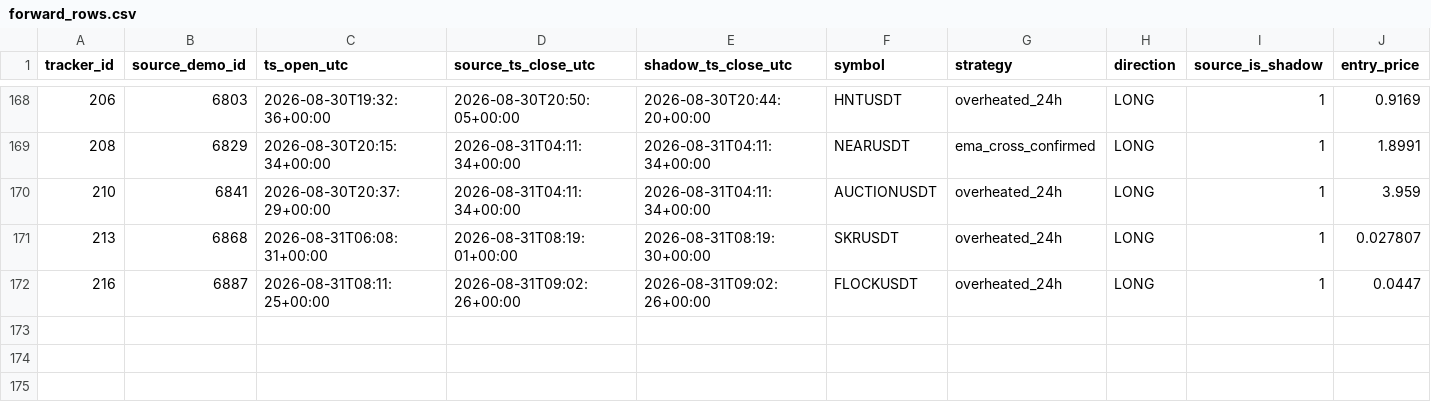
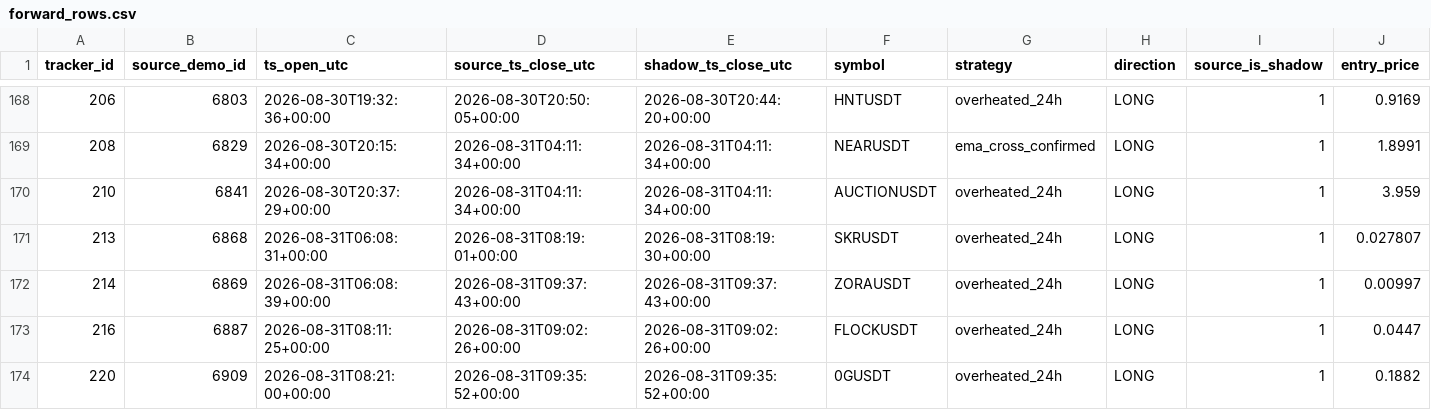
Before and after one commit to mamaligatudorjw-lang/Tv-bot, a CSV file: telegram-webhook-bot/outcome_trailing_shadow/forward_rows.csv, drawn as a sheet; only a part is shown, gaps mark what is left out; rows hold the shown columns only; the diff names each change by its address in the sheet, - before the commit and + after, or states it on an @@ line.

```diff
--- a/telegram-webhook-bot/outcome_trailing_shadow/forward_rows.csv
+++ b/telegram-webhook-bot/outcome_trailing_shadow/forward_rows.csv
+row 172: 214 | 6869 | 2026-08-31T06:08:39+00:00 | 2026-08-31T09:37:43+00:00 | 2026-08-31T09:37:43+00:00 | ZORAUSDT | overheated_24h | LONG | 1 | 0.00997
+row 174: 220 | 6909 | 2026-08-31T08:21:00+00:00 | 2026-08-31T09:35:52+00:00 | 2026-08-31T09:35:52+00:00 | 0GUSDT | overheated_24h | LONG | 1 | 0.1882
```
Also changed, not shown: telegram-webhook-bot/outcome_trailing_shadow/forward_summary.csv, telegram-webhook-bot/outcome_trailing_shadow/paired_bootstrap.csv, 12 other files.
